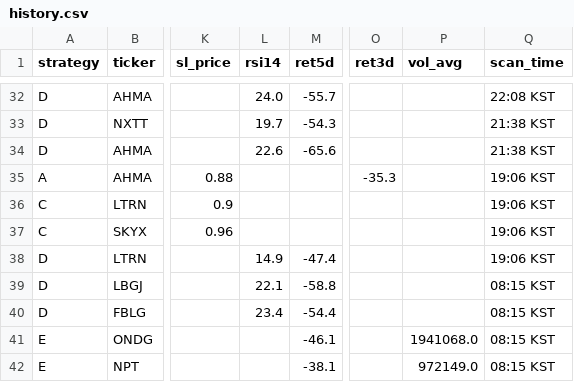
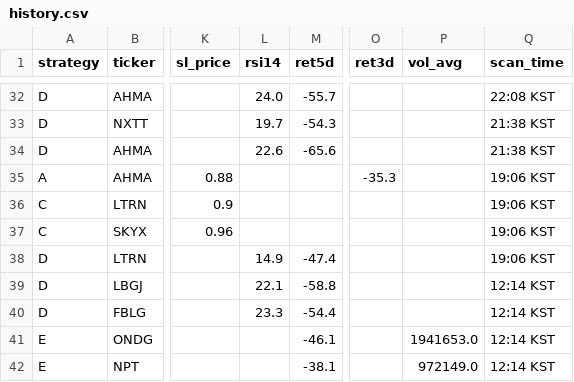
Before and after one commit to jayc950807/surge-scanner, a CSV file: data/history.csv, drawn as a sheet; only a part is shown, gaps mark what is left out; the diff names each change by its address in the sheet, - before the commit and + after, or states it on an @@ line.

```diff
--- a/data/history.csv
+++ b/data/history.csv
-Q39:Q42 (scan_time): 08:15 KST
+Q39:Q42 (scan_time): 12:14 KST
-L40 (rsi14): 23.4
+L40 (rsi14): 23.3
-P41 (vol_avg): 1941068.0
+P41 (vol_avg): 1941653.0
```
Also changed, not shown: data/open_positions.csv, data/signal_2026-03-30.csv, 2 other files.
